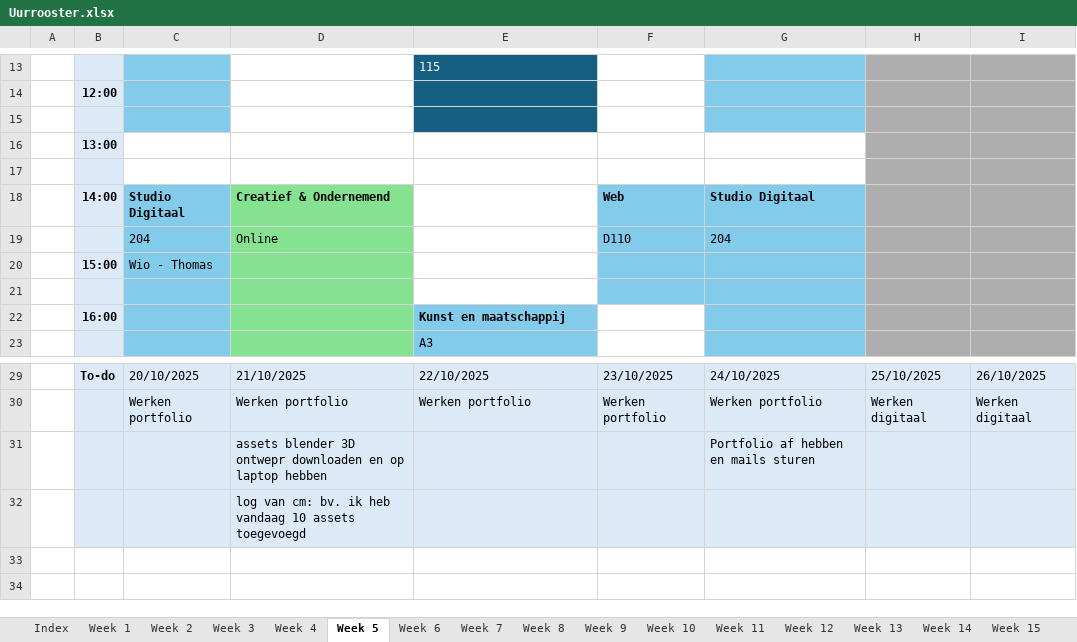
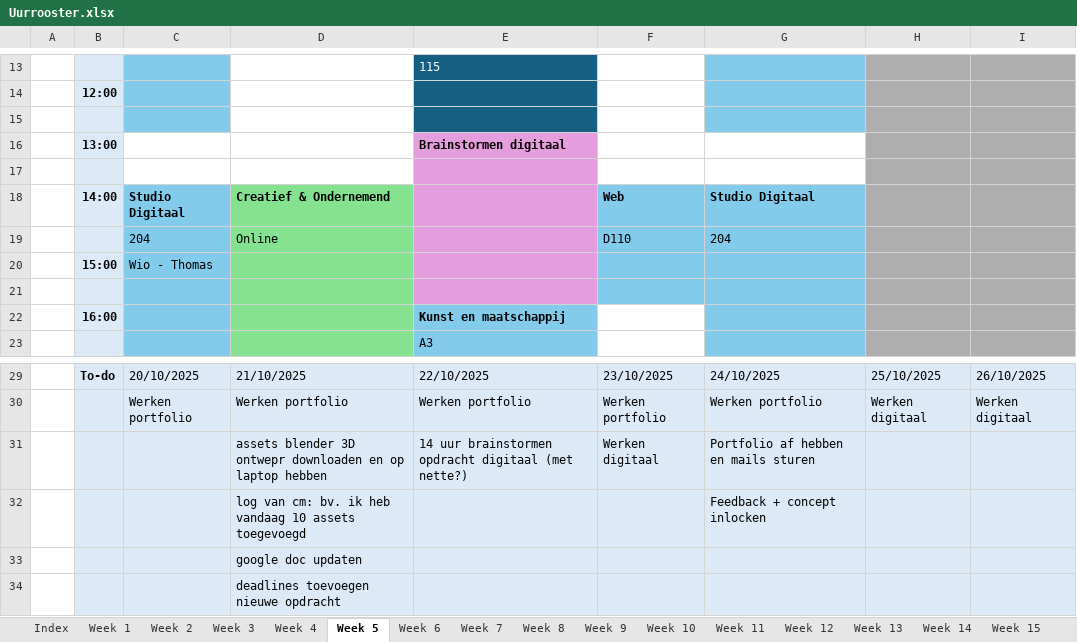
Before and after one commit to ninjahisser/LUCA-3, an Excel workbook: Uurrooster.xlsx, sheet Week 5, drawn as a sheet; only a part is shown, gaps mark what is left out; values as stored, in another font and other column widths than the file's, no borders; conditional formats not drawn; addresses are those after the commit; the diff names each change by its address in the sheet, - before the commit and + after, or states it on an @@ line.

```diff
--- a/Uurrooster.xlsx (sheet Week 5)
+++ b/Uurrooster.xlsx (sheet Week 5)
-E16: (empty)
+E16: Brainstormen digitaal
-E16:E21 fill: none
+E16:E21 fill: #E59EDD
-E31: (empty)
+E31: 14 uur brainstormen opdracht digitaal (met nette?)
-F31: (empty)
+F31: Werken digitaal
+row 32:  |  |  | log van cm: bv. ik heb vandaag 10 assets toegevoegd |  |  | Feedback + concept inlocken
-D33: log van cm: bv. ik heb vandaag 10 assets toegevoegd
+D33: google doc updaten
+row 34:  |  |  | deadlines toevoegen nieuwe opdracht
```
Also changed, not shown: sheet Week 7, sheet Week 6, sheet Week 11, sheet Week 12.
